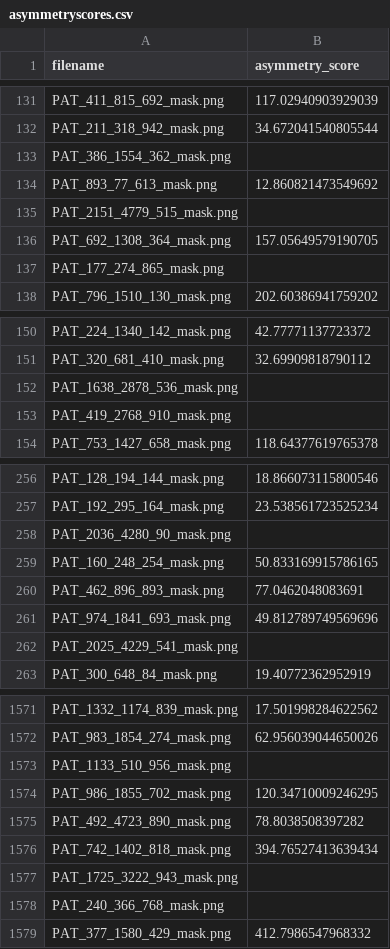
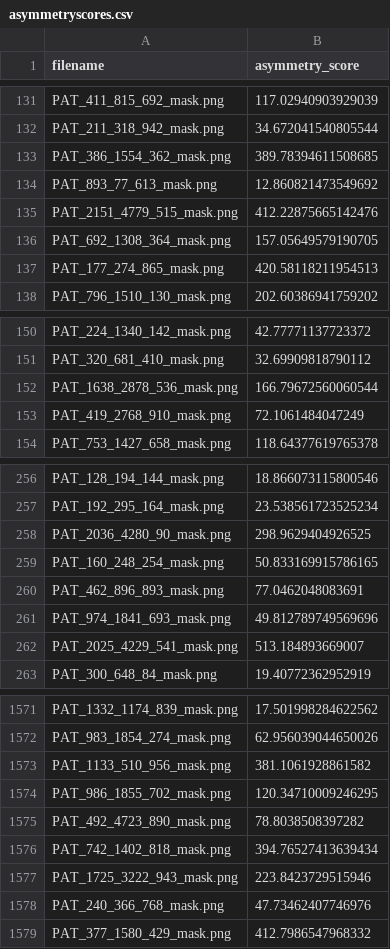
Before and after one commit to zardoumii/2025-FYP-groupZorro, a CSV file: result/asymmetryscores.csv, drawn as a sheet; only a part is shown, gaps mark what is left out; the diff covers the shown part only.

Commit message:
Added all scores for other to use

```diff
--- a/result/asymmetryscores.csv
+++ b/result/asymmetryscores.csv
@@ -132,7 +132,7 @@ PAT_411_815_692_mask.png,117.02940903929039
 PAT_211_318_942_mask.png,34.672041540805544
-PAT_386_1554_362_mask.png,
+PAT_386_1554_362_mask.png,389.78394611508685
 PAT_893_77_613_mask.png,12.860821473549692
-PAT_2151_4779_515_mask.png,
+PAT_2151_4779_515_mask.png,412.22875665142476
 PAT_692_1308_364_mask.png,157.05649579190705
-PAT_177_274_865_mask.png,
+PAT_177_274_865_mask.png,420.58118211954513
 PAT_796_1510_130_mask.png,202.60386941759202
@@ -151,4 +151,4 @@ PAT_224_1340_142_mask.png,42.77771137723372
 PAT_320_681_410_mask.png,32.69909818790112
-PAT_1638_2878_536_mask.png,
-PAT_419_2768_910_mask.png,
+PAT_1638_2878_536_mask.png,166.79672560060544
+PAT_419_2768_910_mask.png,72.1061484047249
 PAT_753_1427_658_mask.png,118.64377619765378
@@ -257,3 +257,3 @@ PAT_128_194_144_mask.png,18.866073115800546
 PAT_192_295_164_mask.png,23.538561723525234
-PAT_2036_4280_90_mask.png,
+PAT_2036_4280_90_mask.png,298.9629404926525
 PAT_160_248_254_mask.png,50.833169915786165
@@ -261,3 +261,3 @@ PAT_462_896_893_mask.png,77.0462048083691
 PAT_974_1841_693_mask.png,49.812789749569696
-PAT_2025_4229_541_mask.png,
+PAT_2025_4229_541_mask.png,513.184893669007
 PAT_300_648_84_mask.png,19.40772362952919
@@ -1572,3 +1572,3 @@ PAT_1332_1174_839_mask.png,17.501998284622562
 PAT_983_1854_274_mask.png,62.956039044650026
-PAT_1133_510_956_mask.png,
+PAT_1133_510_956_mask.png,381.1061928861582
 PAT_986_1855_702_mask.png,120.34710009246295
@@ -1576,4 +1576,4 @@ PAT_492_4723_890_mask.png,78.8038508397282
 PAT_742_1402_818_mask.png,394.76527413639434
-PAT_1725_3222_943_mask.png,
-PAT_240_366_768_mask.png,
+PAT_1725_3222_943_mask.png,223.8423729515946
+PAT_240_366_768_mask.png,47.73462407746976
 PAT_377_1580_429_mask.png,412.7986547968332
```
Also changed, not shown: 104 edited cells elsewhere in this file, 9 other files.
